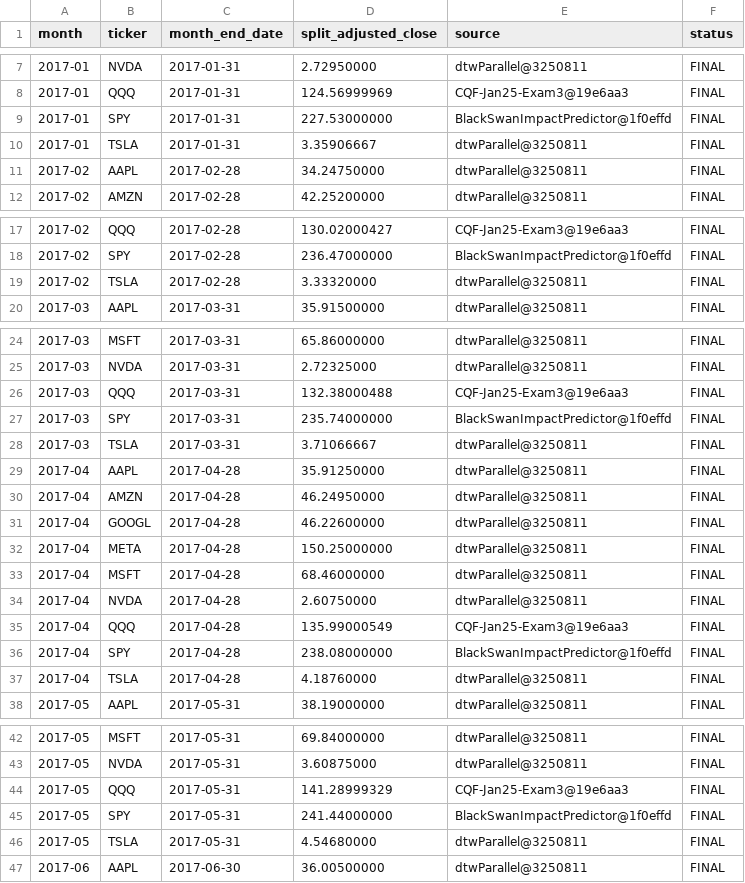
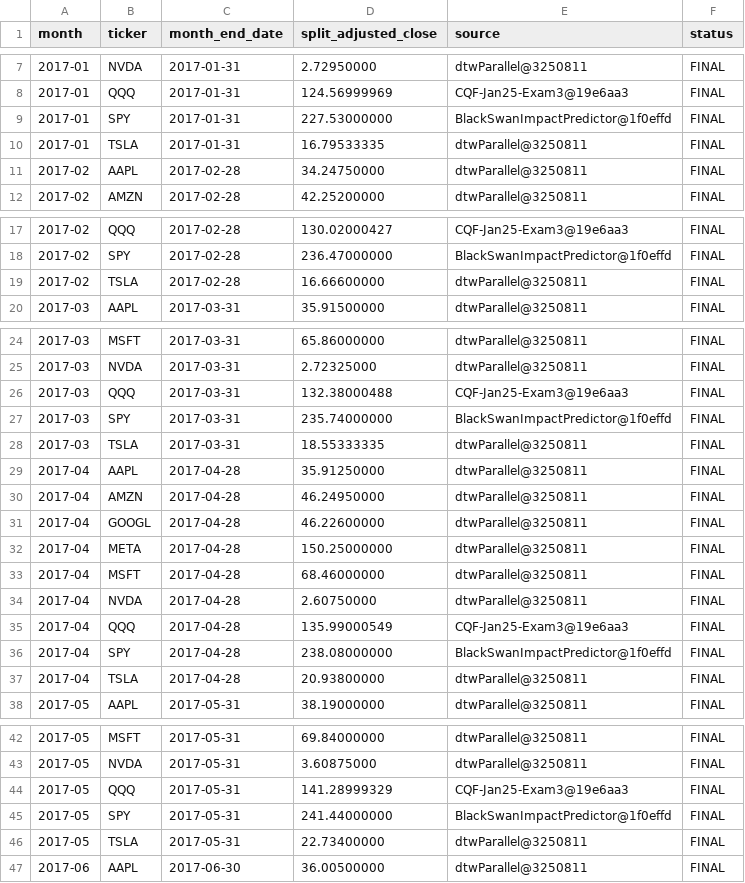
Before and after one commit to abidiar/investing, a CSV file: data/historical/canonical_monthly_2017_2026.csv, drawn as a sheet; only a part is shown, gaps mark what is left out; the diff covers the shown part only.

Commit message:
Correct TSLA pre-2020 canonical history split basis

```diff
--- a/data/historical/canonical_monthly_2017_2026.csv
+++ b/data/historical/canonical_monthly_2017_2026.csv
@@ -9,3 +9,3 @@ month,ticker,month_end_date,split_adjusted_close,source,status
 2017-01,SPY,2017-01-31,227.53000000,BlackSwanImpactPredictor@1f0effd,FINAL
-2017-01,TSLA,2017-01-31,3.35906667,dtwParallel@3250811,FINAL
+2017-01,TSLA,2017-01-31,16.79533335,dtwParallel@3250811,FINAL
 2017-02,AAPL,2017-02-28,34.24750000,dtwParallel@3250811,FINAL
@@ -18,3 +18,3 @@ month,ticker,month_end_date,split_adjusted_close,source,status
 2017-02,SPY,2017-02-28,236.47000000,BlackSwanImpactPredictor@1f0effd,FINAL
-2017-02,TSLA,2017-02-28,3.33320000,dtwParallel@3250811,FINAL
+2017-02,TSLA,2017-02-28,16.66600000,dtwParallel@3250811,FINAL
 2017-03,AAPL,2017-03-31,35.91500000,dtwParallel@3250811,FINAL
@@ -27,3 +27,3 @@ month,ticker,month_end_date,split_adjusted_close,source,status
 2017-03,SPY,2017-03-31,235.74000000,BlackSwanImpactPredictor@1f0effd,FINAL
-2017-03,TSLA,2017-03-31,3.71066667,dtwParallel@3250811,FINAL
+2017-03,TSLA,2017-03-31,18.55333335,dtwParallel@3250811,FINAL
 2017-04,AAPL,2017-04-28,35.91250000,dtwParallel@3250811,FINAL
@@ -36,3 +36,3 @@ month,ticker,month_end_date,split_adjusted_close,source,status
 2017-04,SPY,2017-04-28,238.08000000,BlackSwanImpactPredictor@1f0effd,FINAL
-2017-04,TSLA,2017-04-28,4.18760000,dtwParallel@3250811,FINAL
+2017-04,TSLA,2017-04-28,20.93800000,dtwParallel@3250811,FINAL
 2017-05,AAPL,2017-05-31,38.19000000,dtwParallel@3250811,FINAL
@@ -45,3 +45,3 @@ month,ticker,month_end_date,split_adjusted_close,source,status
 2017-05,SPY,2017-05-31,241.44000000,BlackSwanImpactPredictor@1f0effd,FINAL
-2017-05,TSLA,2017-05-31,4.54680000,dtwParallel@3250811,FINAL
+2017-05,TSLA,2017-05-31,22.73400000,dtwParallel@3250811,FINAL
 2017-06,AAPL,2017-06-30,36.00500000,dtwParallel@3250811,FINAL
```
Also changed, not shown: 37 edited cells elsewhere in this file.
